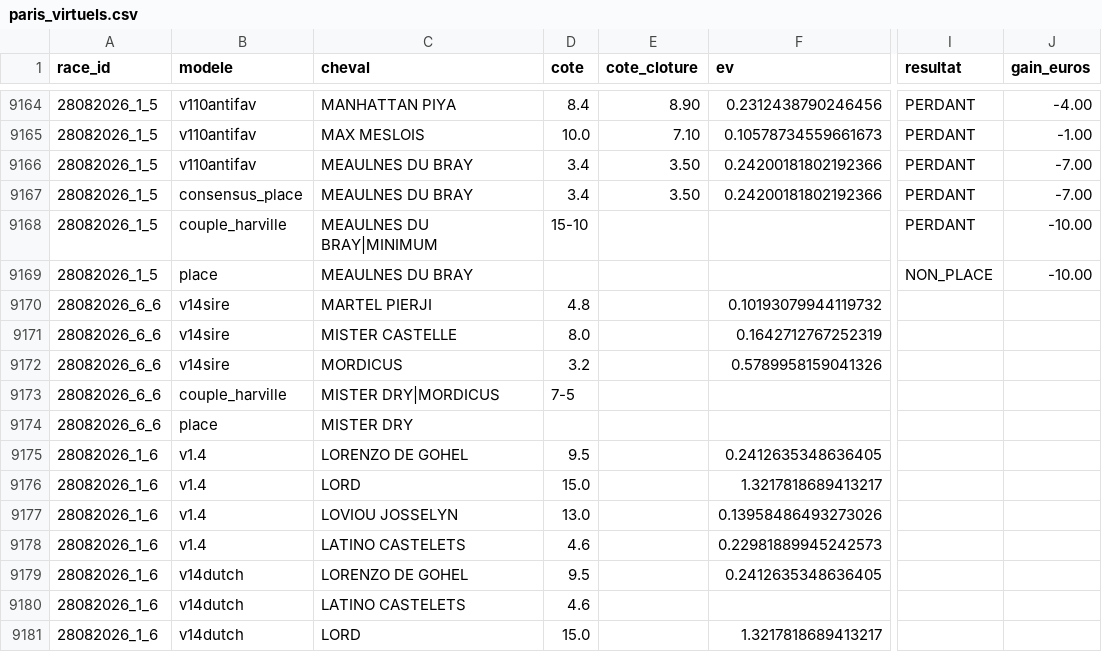
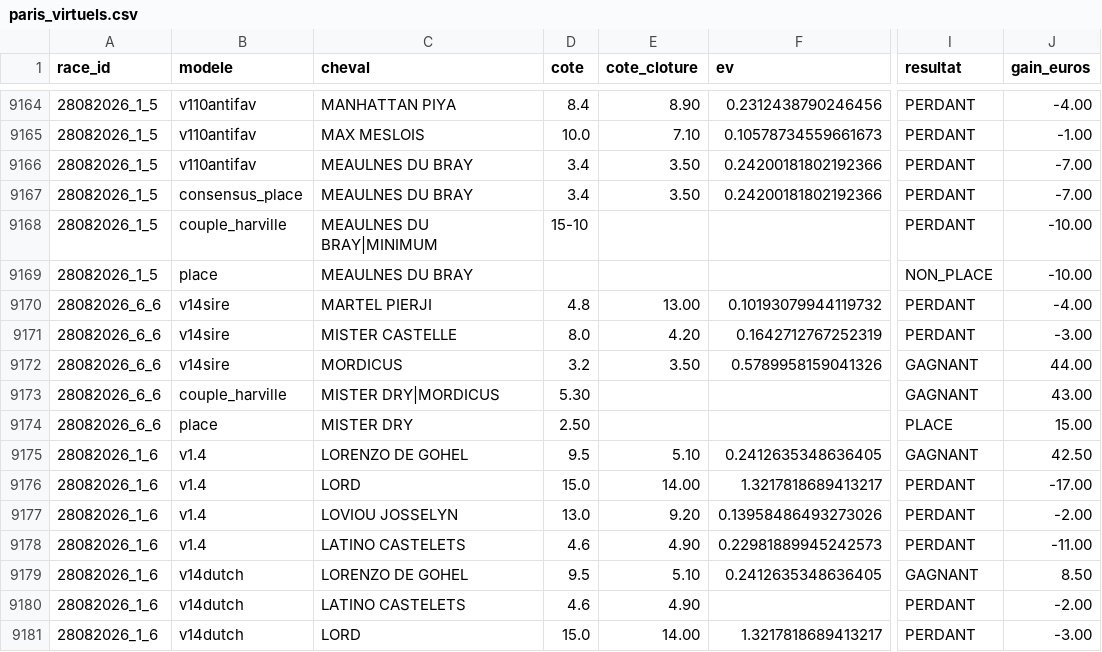
Before and after one commit to Falcon78ux/pmu-paper-trading, a CSV file: paris_virtuels.csv, drawn as a sheet; only a part is shown, gaps mark what is left out; the diff covers the shown part only; the diff names each change by its address in the sheet, - before the commit and + after, or states it on an @@ line.

```diff
--- a/paris_virtuels.csv
+++ b/paris_virtuels.csv
-E9170 (cote_cloture): (empty)
+E9170 (cote_cloture): 13.00
-I9170:I9171 (resultat): (empty)
+I9170:I9171 (resultat): PERDANT
-J9170 (gain_euros): (empty)
+J9170 (gain_euros): -4.00
-E9171 (cote_cloture): (empty)
+E9171 (cote_cloture): 4.20
-J9171 (gain_euros): (empty)
+J9171 (gain_euros): -3.00
-E9172 (cote_cloture): (empty)
+E9172 (cote_cloture): 3.50
-I9172:I9173 (resultat): (empty)
+I9172:I9173 (resultat): GAGNANT
-J9172 (gain_euros): (empty)
+J9172 (gain_euros): 44.00
-D9173 (cote): 7-5
+D9173 (cote): 5.30
-J9173 (gain_euros): (empty)
+J9173 (gain_euros): 43.00
-D9174 (cote): (empty)
+D9174 (cote): 2.50
-I9174 (resultat): (empty)
+I9174 (resultat): PLACE
-J9174 (gain_euros): (empty)
+J9174 (gain_euros): 15.00
-E9175 (cote_cloture): (empty)
+E9175 (cote_cloture): 5.10
-I9175 (resultat): (empty)
+I9175 (resultat): GAGNANT
-J9175 (gain_euros): (empty)
+J9175 (gain_euros): 42.50
-E9176 (cote_cloture): (empty)
+E9176 (cote_cloture): 14.00
-I9176:I9178 (resultat): (empty)
+I9176:I9178 (resultat): PERDANT
-J9176 (gain_euros): (empty)
+J9176 (gain_euros): -17.00
-E9177 (cote_cloture): (empty)
+E9177 (cote_cloture): 9.20
-J9177 (gain_euros): (empty)
+J9177 (gain_euros): -2.00
-E9178 (cote_cloture): (empty)
+E9178 (cote_cloture): 4.90
-J9178 (gain_euros): (empty)
+J9178 (gain_euros): -11.00
-E9179 (cote_cloture): (empty)
+E9179 (cote_cloture): 5.10
-I9179 (resultat): (empty)
+I9179 (resultat): GAGNANT
-J9179 (gain_euros): (empty)
+J9179 (gain_euros): 8.50
-E9180 (cote_cloture): (empty)
+E9180 (cote_cloture): 4.90
-I9180:I9181 (resultat): (empty)
+I9180:I9181 (resultat): PERDANT
-J9180 (gain_euros): (empty)
+J9180 (gain_euros): -2.00
-E9181 (cote_cloture): (empty)
+E9181 (cote_cloture): 14.00
-J9181 (gain_euros): (empty)
+J9181 (gain_euros): -3.00
```
Also changed, not shown: 2 added rows and 84 edited cells elsewhere in this file, diagnostic_couverture.csv, 23 other files.
